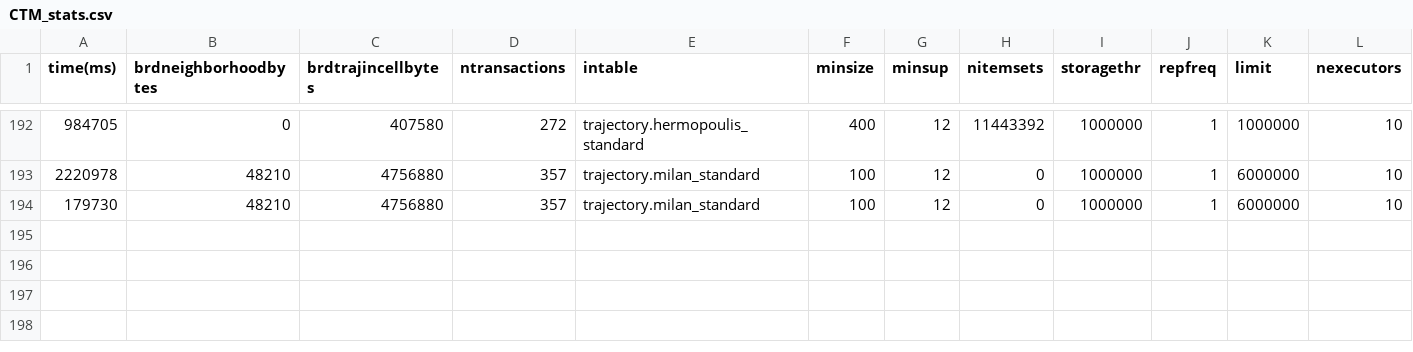
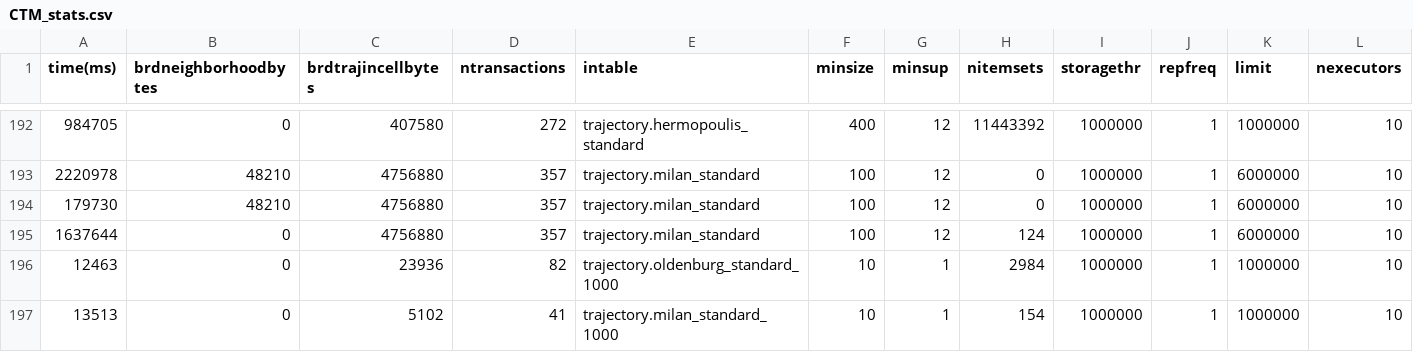
Before and after one commit to w4bo/ctm, a CSV file: results/CTM_stats.csv, drawn as a sheet; only a part is shown, gaps mark what is left out; rows hold the shown columns only; the diff names each change by its address in the sheet, - before the commit and + after, or states it on an @@ line.

```diff
--- a/results/CTM_stats.csv
+++ b/results/CTM_stats.csv
+row 195: 1637644 | 0 | 4756880 | 357 | trajectory.milan_standard | 100 | 12 | 124 | 1000000 | 1 | 6000000 | 10
+row 196: 12463 | 0 | 23936 | 82 | trajectory.oldenburg_standard_1000 | 10 | 1 | 2984 | 1000000 | 1 | 1000000 | 10
+row 197: 13513 | 0 | 5102 | 41 | trajectory.milan_standard_1000 | 10 | 1 | 154 | 1000000 | 1 | 1000000 | 10
```
Also changed, not shown: 3 other files.
